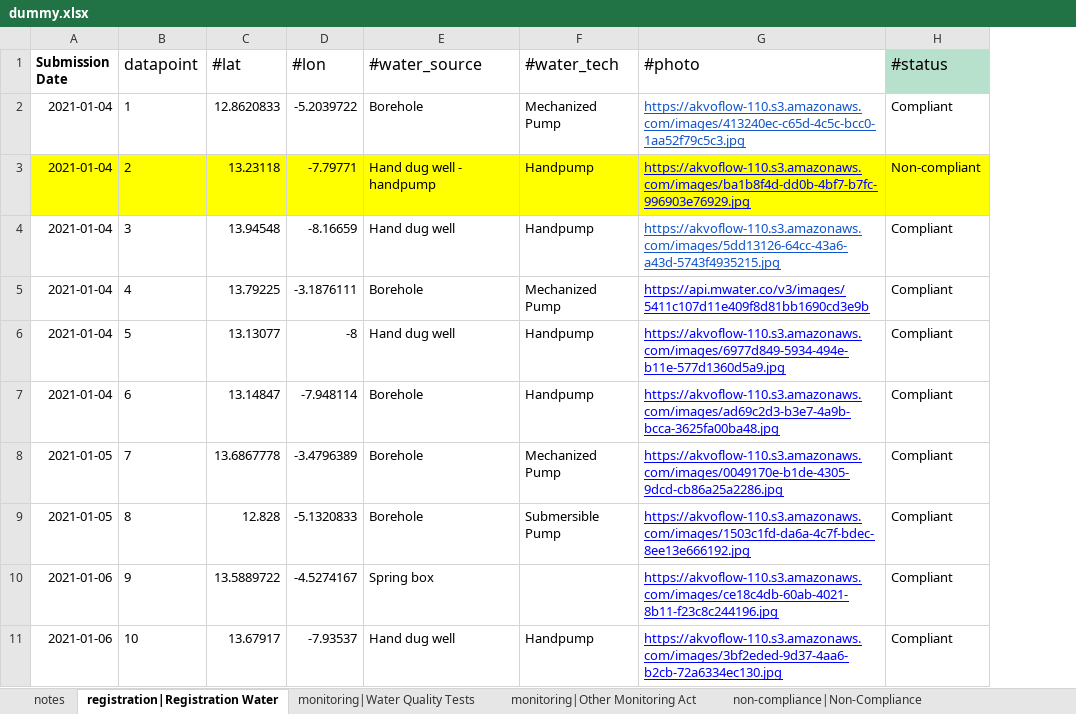
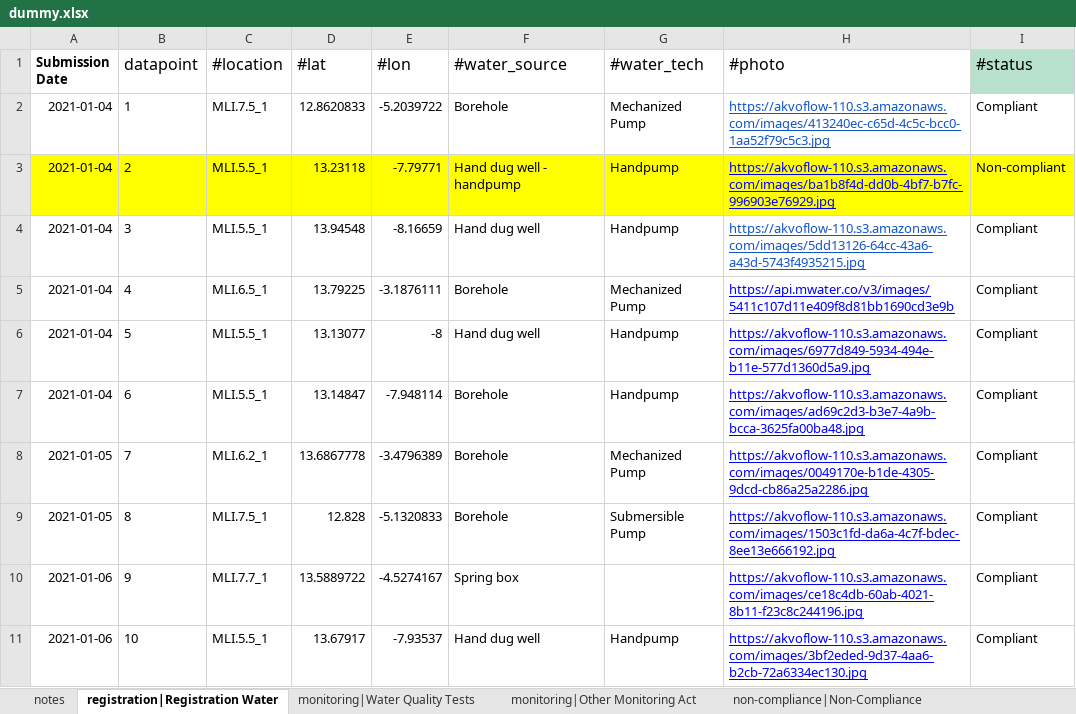
Before and after one commit to akvo/water-safety-plan, an Excel workbook: doc/dummy.xlsx, sheet registration|Registration Water, drawn as a sheet; values as stored, in another font and other column widths than the file's, no borders; charts and pictures and conditional formats not drawn; the diff names each change by its address in the sheet, - before the commit and + after, or states it on an @@ line.

```diff
--- a/doc/dummy.xlsx (sheet registration|Registration Water)
+++ b/doc/dummy.xlsx (sheet registration|Registration Water)
+column C (#location), rows 2-11: MLI.7.5_1 | MLI.5.5_1 | MLI.5.5_1 | MLI.6.5_1 | MLI.5.5_1 | MLI.5.5_1 | MLI.6.2_1 | MLI.7.5_1 | MLI.7.7_1 | MLI.5.5_1
```
Also changed, not shown: charts or pictures, 2 other files.
